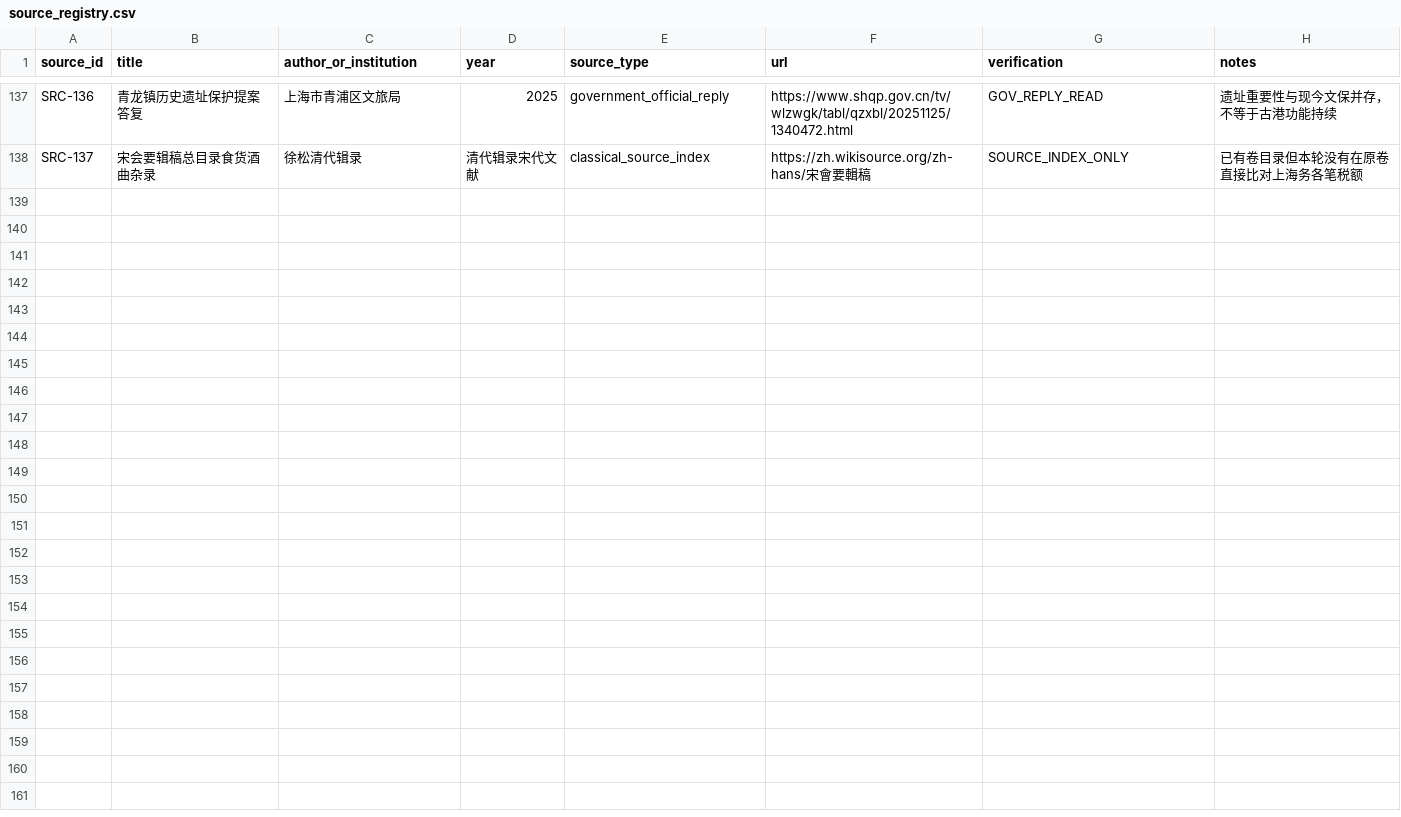
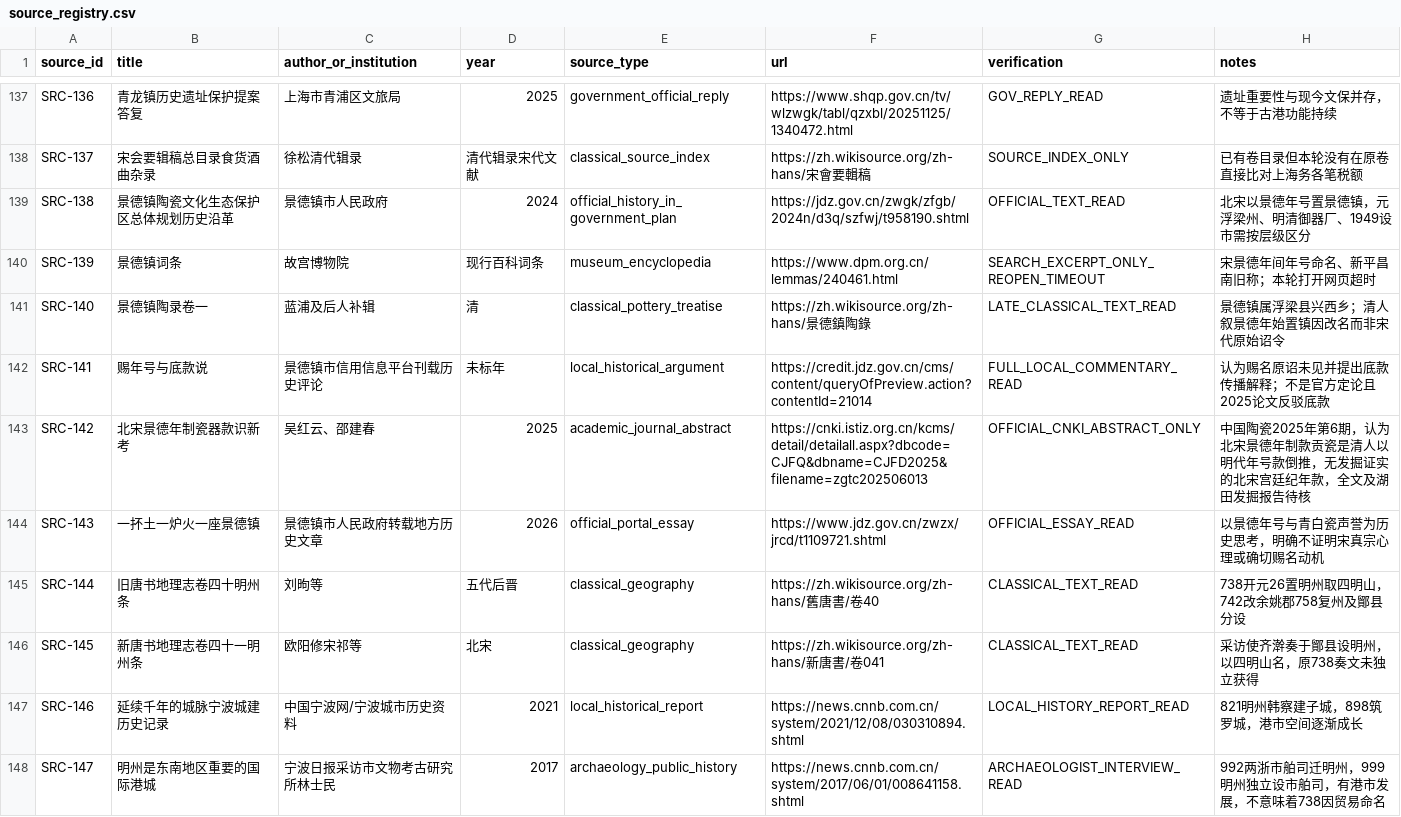
Before and after one commit to xiangsee/toponymy-research, a CSV file: data/source_registry.csv, drawn as a sheet; only a part is shown, gaps mark what is left out; the diff covers the shown part only; the diff names each change by its address in the sheet, - before the commit and + after, or states it on an @@ line.

Commit message:
sources(P1-D): 19 sources for Jingdezhen reign mark debate and Mingzhou political place-name history

```diff
--- a/data/source_registry.csv
+++ b/data/source_registry.csv
+row 139: SRC-138 | 景德镇陶瓷文化生态保护区总体规划历史沿革 | 景德镇市人民政府 | 2024 | official_history_in_government_plan | https://jdz.gov.cn/zwgk/zfgb/2024n/d3q/szfwj/t958190.shtml | OFFICIAL_TEXT_READ | 北宋以景德年号置景德镇，元浮梁州、明清御器厂、1949设市需按层级区分
+row 140: SRC-139 | 景德镇词条 | 故宫博物院 | 现行百科词条 | museum_encyclopedia | https://www.dpm.org.cn/lemmas/240461.html | SEARCH_EXCERPT_ONLY_REOPEN_TIMEOUT | 宋景德年间年号命名、新平昌南旧称；本轮打开网页超时
+row 141: SRC-140 | 景德镇陶录卷一 | 蓝浦及后人补辑 | 清 | classical_pottery_treatise | https://zh.wikisource.org/zh-hans/景德鎮陶錄 | LATE_CLASSICAL_TEXT_READ | 景德镇属浮梁县兴西乡；清人叙景德年始置镇因改名而非宋代原始诏令
+row 142: SRC-141 | 赐年号与底款说 | 景德镇市信用信息平台刊载历史评论 | 未标年 | local_historical_argument | https://credit.jdz.gov.cn/cms/content/queryOfPreview.action?contentId=21014 | FULL_LOCAL_COMMENTARY_READ | 认为赐名原诏未见并提出底款传播解释；不是官方定论且2025论文反驳底款
+row 143: SRC-142 | 北宋景德年制瓷器款识新考 | 吴红云、邵建春 | 2025 | academic_journal_abstract | https://cnki.istiz.org.cn/kcms/detail/detailall.aspx?dbcode=CJFQ&dbname=CJFD2025&filename=zgtc202506013 | OFFICIAL_CNKI_ABSTRACT_ONLY | 中国陶瓷2025年第6期，认为北宋景德年制款贡瓷是清人以明代年号款倒推，无发掘证实的北宋宫廷纪年款，全文及湖田发掘报告待核
+row 144: SRC-143 | 一抔土一炉火一座景德镇 | 景德镇市人民政府转载地方历史文章 | 2026 | official_portal_essay | https://www.jdz.gov.cn/zwzx/jrcd/t1109721.shtml | OFFICIAL_ESSAY_READ | 以景德年号与青白瓷声誉为历史思考，明确不证明宋真宗心理或确切赐名动机
+row 145: SRC-144 | 旧唐书地理志卷四十明州条 | 刘昫等 | 五代后晋 | classical_geography | https://zh.wikisource.org/zh-hans/舊唐書/卷40 | CLASSICAL_TEXT_READ | 738开元26置明州取四明山，742改余姚郡758复州及鄮县分设
+row 146: SRC-145 | 新唐书地理志卷四十一明州条 | 欧阳修宋祁等 | 北宋 | classical_geography | https://zh.wikisource.org/zh-hans/新唐書/卷041 | CLASSICAL_TEXT_READ | 采访使齐澣奏于鄮县设明州，以四明山名，原738奏文未独立获得
+row 147: SRC-146 | 延续千年的城脉宁波城建历史记录 | 中国宁波网/宁波城市历史资料 | 2021 | local_historical_report | https://news.cnnb.com.cn/system/2021/12/08/030310894.shtml | LOCAL_HISTORY_REPORT_READ | 821明州韩察建子城，898筑罗城，港市空间逐渐成长
+row 148: SRC-147 | 明州是东南地区重要的国际港城 | 宁波日报采访市文物考古研究所林士民 | 2017 | archaeology_public_history | https://news.cnnb.com.cn/system/2017/06/01/008641158.shtml | ARCHAEOLOGIST_INTERVIEW_READ | 992两浙市舶司迁明州，999明州独立设市舶司，有港市发展，不意味着738因贸易命名
```
Also changed, not shown: 9 added rows elsewhere in this file.
